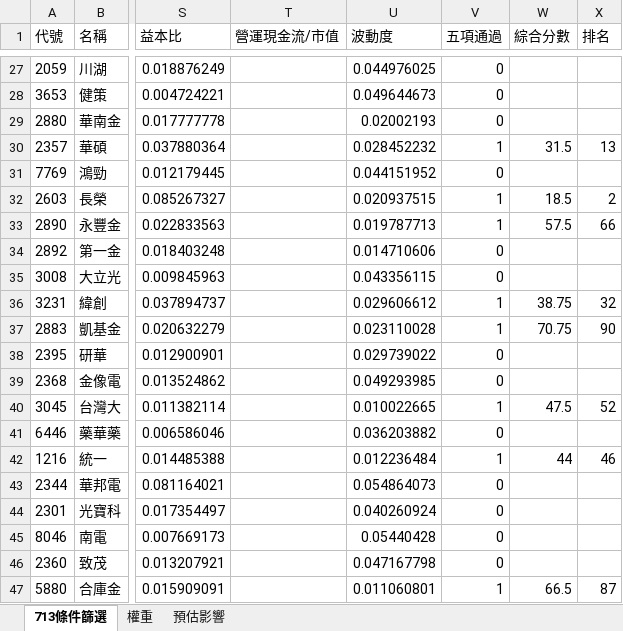
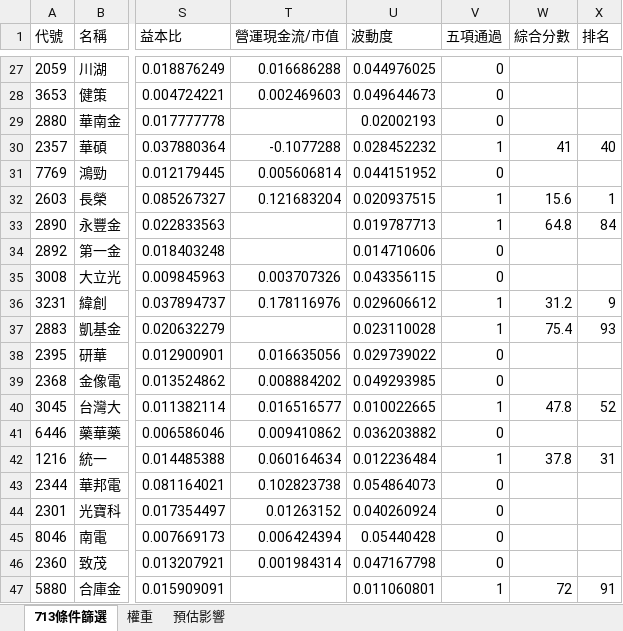
Before and after one commit to Jagon7/jagon-space-station, an Excel workbook: data/rebalance/pred/00713.xlsx, sheet 713條件篩選, drawn as a sheet; only a part is shown, gaps mark what is left out; values as stored, in another font and other column widths than the file's, no borders; the diff covers the shown part only; the diff names each change by its address in the sheet, - before the commit and + after, or states it on an @@ line.

```diff
--- a/data/rebalance/pred/00713.xlsx (sheet 713條件篩選)
+++ b/data/rebalance/pred/00713.xlsx (sheet 713條件篩選)
-T27 (營運現金流/市值): (empty)
+T27 (營運現金流/市值): 0.016686288
-T28 (營運現金流/市值): (empty)
+T28 (營運現金流/市值): 0.002469603
-T30 (營運現金流/市值): (empty)
+T30 (營運現金流/市值): -0.1077288
-W30 (綜合分數): 31.5
+W30 (綜合分數): 41
-X30 (排名): 13
+X30 (排名): 40
-T31 (營運現金流/市值): (empty)
+T31 (營運現金流/市值): 0.005606814
-T32 (營運現金流/市值): (empty)
+T32 (營運現金流/市值): 0.121683204
-W32 (綜合分數): 18.5
+W32 (綜合分數): 15.6
-X32 (排名): 2
+X32 (排名): 1
-W33 (綜合分數): 57.5
+W33 (綜合分數): 64.8
-X33 (排名): 66
+X33 (排名): 84
-T35 (營運現金流/市值): (empty)
+T35 (營運現金流/市值): 0.003707326
-T36 (營運現金流/市值): (empty)
+T36 (營運現金流/市值): 0.178116976
-W36 (綜合分數): 38.75
+W36 (綜合分數): 31.2
-X36 (排名): 32
+X36 (排名): 9
-W37 (綜合分數): 70.75
+W37 (綜合分數): 75.4
-X37 (排名): 90
+X37 (排名): 93
-T38 (營運現金流/市值): (empty)
+T38 (營運現金流/市值): 0.016635056
-T39 (營運現金流/市值): (empty)
+T39 (營運現金流/市值): 0.008884202
-T40 (營運現金流/市值): (empty)
+T40 (營運現金流/市值): 0.016516577
-W40 (綜合分數): 47.5
+W40 (綜合分數): 47.8
-T41 (營運現金流/市值): (empty)
+T41 (營運現金流/市值): 0.009410862
-T42 (營運現金流/市值): (empty)
+T42 (營運現金流/市值): 0.060164634
-W42 (綜合分數): 44
+W42 (綜合分數): 37.8
-X42 (排名): 46
+X42 (排名): 31
-T43 (營運現金流/市值): (empty)
+T43 (營運現金流/市值): 0.102823738
-T44 (營運現金流/市值): (empty)
+T44 (營運現金流/市值): 0.01263152
-T45 (營運現金流/市值): (empty)
+T45 (營運現金流/市值): 0.006424394
-T46 (營運現金流/市值): (empty)
+T46 (營運現金流/市值): 0.001984314
-W47 (綜合分數): 66.5
+W47 (綜合分數): 72
-X47 (排名): 87
+X47 (排名): 91
```
Also changed, not shown: 378 edited cells elsewhere in this sheet, sheet 權重, sheet 預估影響, data/rebalance/pred/ETFRebal_261125.xlsx, 2 other files.
